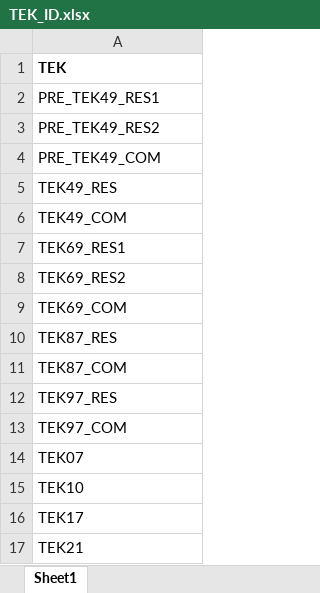
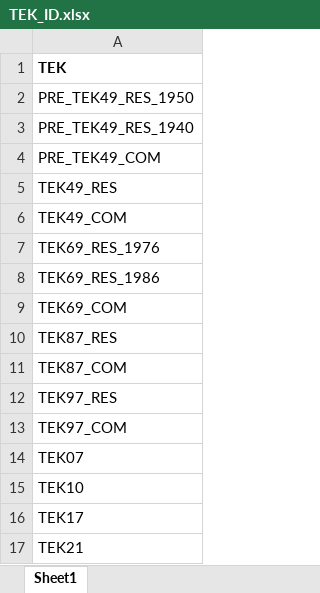
Before and after one commit to NVE/ebm, an Excel workbook: input/TEK_ID.xlsx, sheet Sheet1, drawn as a sheet; values as stored, in another font and other column widths than the file's, no borders; the diff names each change by its address in the sheet, - before the commit and + after, or states it on an @@ line.

Commit message:
#1088 small update to filter_tek_list method

```diff
--- a/input/TEK_ID.xlsx (sheet Sheet1)
+++ b/input/TEK_ID.xlsx (sheet Sheet1)
-A2: PRE_TEK49_RES1
+A2: PRE_TEK49_RES_1950
-A3: PRE_TEK49_RES2
+A3: PRE_TEK49_RES_1940
-A7: TEK69_RES1
+A7: TEK69_RES_1976
-A8: TEK69_RES2
+A8: TEK69_RES_1986
```
Also changed, not shown: input/TEK_parameters.xlsx, 4 other files.
